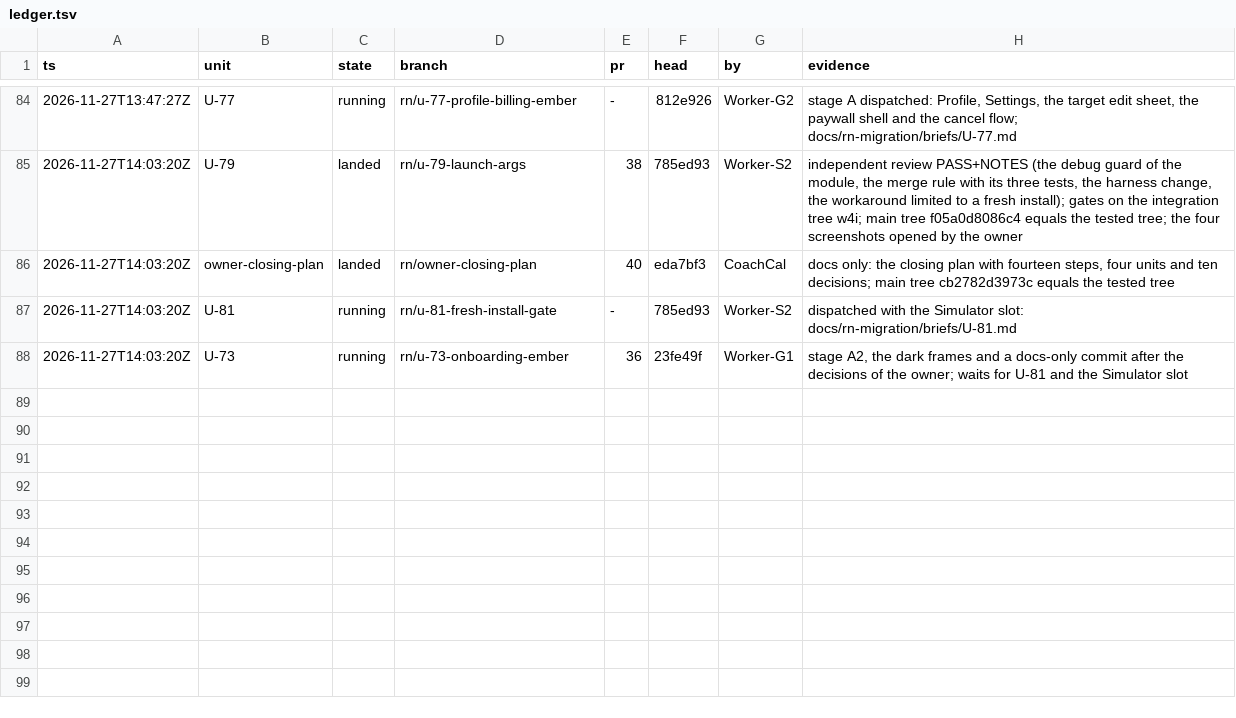
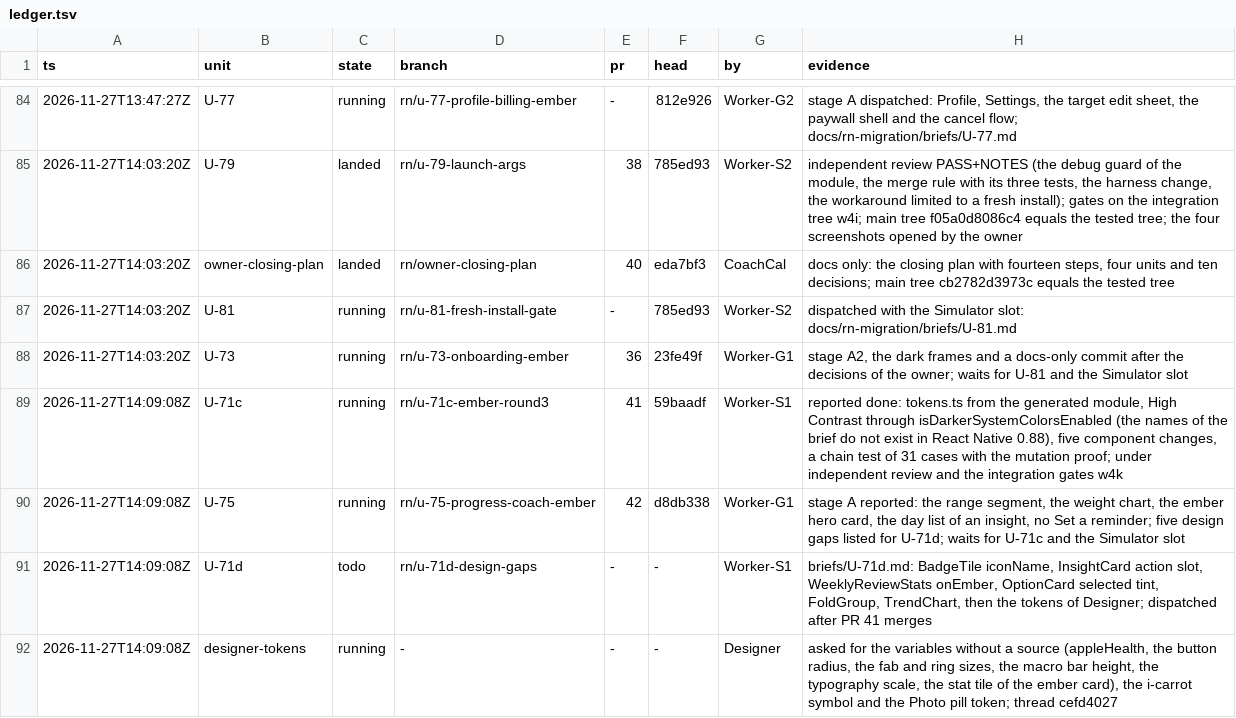
Before and after one commit to phuongddx/cal-ai-coach-app, a TSV file: docs/rn-migration/ledger.tsv, drawn as a sheet; only a part is shown, gaps mark what is left out.

```diff
--- a/docs/rn-migration/ledger.tsv
+++ b/docs/rn-migration/ledger.tsv
@@ -88 +88,5 @@ ts	unit	state	branch	pr	head	by	evidence
 2026-11-27T14:03:20Z	U-73	running	rn/u-73-onboarding-ember	36	23fe49f	Worker-G1	stage A2, the dark frames and a docs-only commit after the decisions of the owner; waits for U-81 and the Simulator slot
+2026-11-27T14:09:08Z	U-71c	running	rn/u-71c-ember-round3	41	59baadf	Worker-S1	reported done: tokens.ts from the generated module, High Contrast through isDarkerSystemColorsEnabled (the names of the brief do not exist in React Native 0.88), five component changes, a chain test of 31 cases with the mutation proof; under independent review and the integration gates w4k
+2026-11-27T14:09:08Z	U-75	running	rn/u-75-progress-coach-ember	42	d8db338	Worker-G1	stage A reported: the range segment, the weight chart, the ember hero card, the day list of an insight, no Set a reminder; five design gaps listed for U-71d; waits for U-71c and the Simulator slot
+2026-11-27T14:09:08Z	U-71d	todo	rn/u-71d-design-gaps	-	-	Worker-S1	briefs/U-71d.md: BadgeTile iconName, InsightCard action slot, WeeklyReviewStats onEmber, OptionCard selected tint, FoldGroup, TrendChart, then the tokens of Designer; dispatched after PR 41 merges
+2026-11-27T14:09:08Z	designer-tokens	running	-	-	-	Designer	asked for the variables without a source (appleHealth, the button radius, the fab and ring sizes, the macro bar height, the typography scale, the stat tile of the ember card), the i-carrot symbol and the Photo pill token; thread cefd4027
```
Also changed, not shown: docs/rn-migration/trail.tsv, 1 other file.
